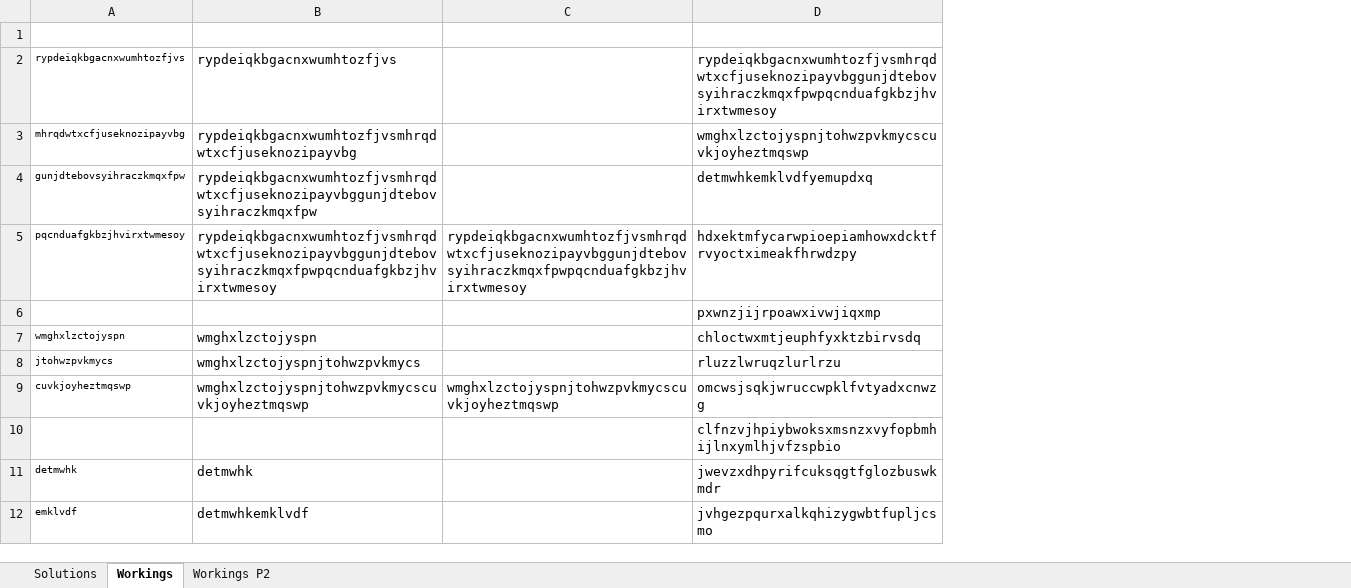
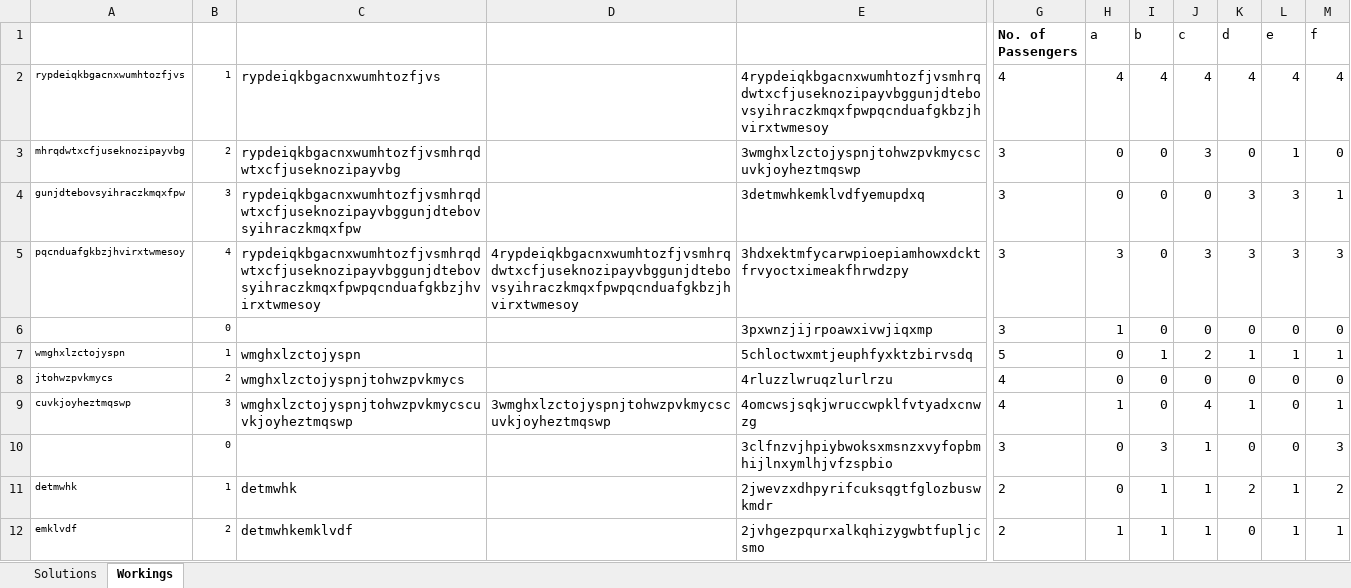
Before and after one commit to natfal/Advent-of-Code-Excel, an Excel workbook: 2020/Day6.xlsx, sheet Workings, drawn as a sheet; only a part is shown, gaps mark what is left out; values as stored, in another font and other column widths than the file's, no borders; removed rows and columns are numbered as before the commit, all else as after; the diff covers the shown part only; the diff names each change by its address in the sheet, - before the commit and + after, or states it on an @@ line.

```diff
--- a/2020/Day6.xlsx (sheet Workings)
+++ b/2020/Day6.xlsx (sheet Workings)
-sheet tab: Workings P2
+column B, rows 2-12: 1 | 2 | 3 | 4 | 0 | 1 | 2 | 3 | 0 | 1 | 2
-column C, rows 5-9: rypdeiqkbgacnxwumhtozfjvsmhrqdwtxcfjuseknozipayvbggunjdtebovsyihraczkmqxfpwpqcnduafgkbzjhvirxtwmesoy |  |  |  | wmghxlzctojyspnjtohwzpvkmycscuvkjoyheztmqswp
-column D, rows 2-12: rypdeiqkbgacnxwumhtozfjvsmhrqdwtxcfjuseknozipayvbggunjdtebovsyihraczkmqxfpwpqcnduafgkbzjhvirxtwmesoy | wmghxlzctojyspnjtohwzpvkmycscuvkjoyheztmqswp | detmwhkemklvdfyemupdxq | hdxektmfycarwpioepiamhowxdcktfrvyoctximeakfhrwdzpy | pxwnzjijrpoawxivwjiqxmp | chloctwxmtjeuphfyxktzbirvsdq | rluzzlwruqzlurlrzu | omcwsjsqkjwruccwpklfvtyadxcnwzg | clfnzvjhpiybwoksxmsnzxvyfopbmhijlnxymlhjvfzspbio | jwevzxdhpyrifcuksqgtfglozbuswkmdr | jvhgezpqurxalkqhizygwbtfupljcsmo
+column D, rows 5-9: 4rypdeiqkbgacnxwumhtozfjvsmhrqdwtxcfjuseknozipayvbggunjdtebovsyihraczkmqxfpwpqcnduafgkbzjhvirxtwmesoy |  |  |  | 3wmghxlzctojyspnjtohwzpvkmycscuvkjoyheztmqswp
+column E, rows 2-12: 4rypdeiqkbgacnxwumhtozfjvsmhrqdwtxcfjuseknozipayvbggunjdtebovsyihraczkmqxfpwpqcnduafgkbzjhvirxtwmesoy | 3wmghxlzctojyspnjtohwzpvkmycscuvkjoyheztmqswp | 3detmwhkemklvdfyemupdxq | 3hdxektmfycarwpioepiamhowxdcktfrvyoctximeakfhrwdzpy | 3pxwnzjijrpoawxivwjiqxmp | 5chloctwxmtjeuphfyxktzbirvsdq | 4rluzzlwruqzlurlrzu | 4omcwsjsqkjwruccwpklfvtyadxcnwzg | 3clfnzvjhpiybwoksxmsnzxvyfopbmhijlnxymlhjvfzspbio | 2jwevzxdhpyrifcuksqgtfglozbuswkmdr | 2jvhgezpqurxalkqhizygwbtfupljcsmo
+column G (No. of Passengers), rows 2-12: 4 | 3 | 3 | 3 | 3 | 5 | 4 | 4 | 3 | 2 | 2
+column H (a), rows 2-12: 4 | 0 | 0 | 3 | 1 | 0 | 0 | 1 | 0 | 0 | 1
+column I (b), rows 2-12: 4 | 0 | 0 | 0 | 0 | 1 | 0 | 0 | 3 | 1 | 1
+column J (c), rows 2-12: 4 | 3 | 0 | 3 | 0 | 2 | 0 | 4 | 1 | 1 | 1
+column K (d), rows 2-12: 4 | 0 | 3 | 3 | 0 | 1 | 0 | 1 | 0 | 2 | 0
+column L (e), rows 2-12: 4 | 1 | 3 | 3 | 0 | 1 | 0 | 0 | 0 | 1 | 1
+column M (f), rows 2-12: 4 | 0 | 1 | 3 | 0 | 1 | 0 | 1 | 3 | 2 | 1
```
Also changed, not shown: 21 added columns elsewhere in this sheet, sheet Solutions, formulas that keep their value, 2020/Day7.xlsx, 26 other files.
